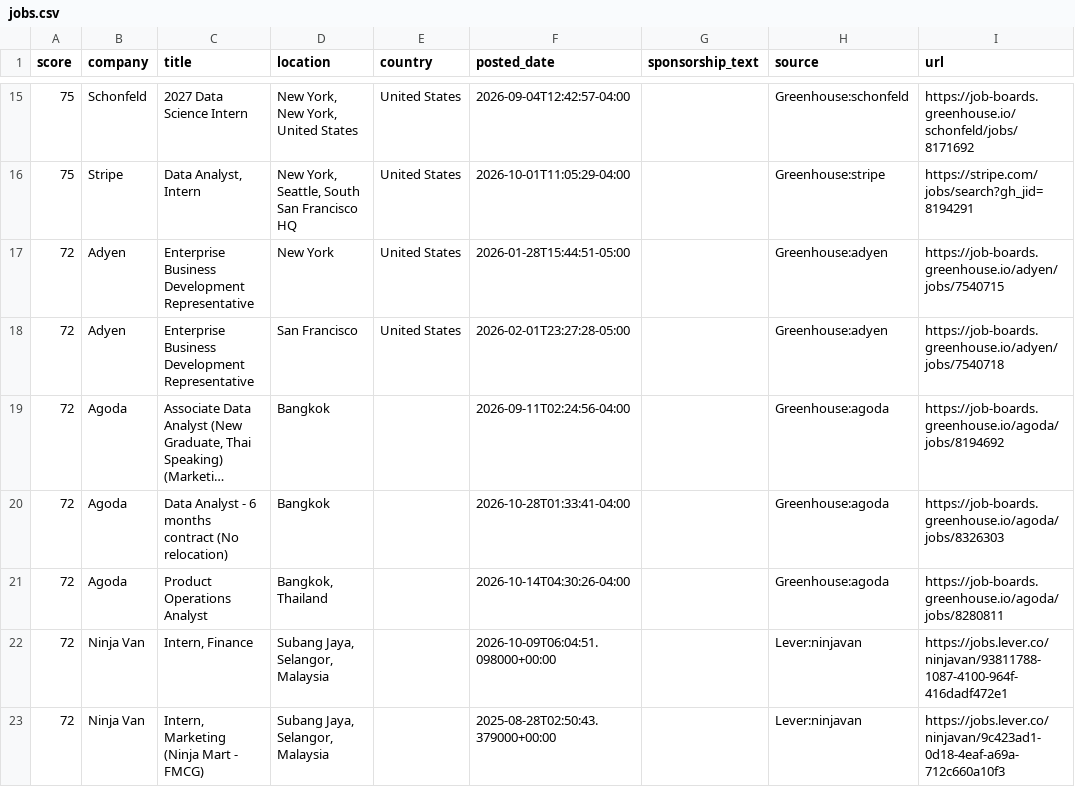
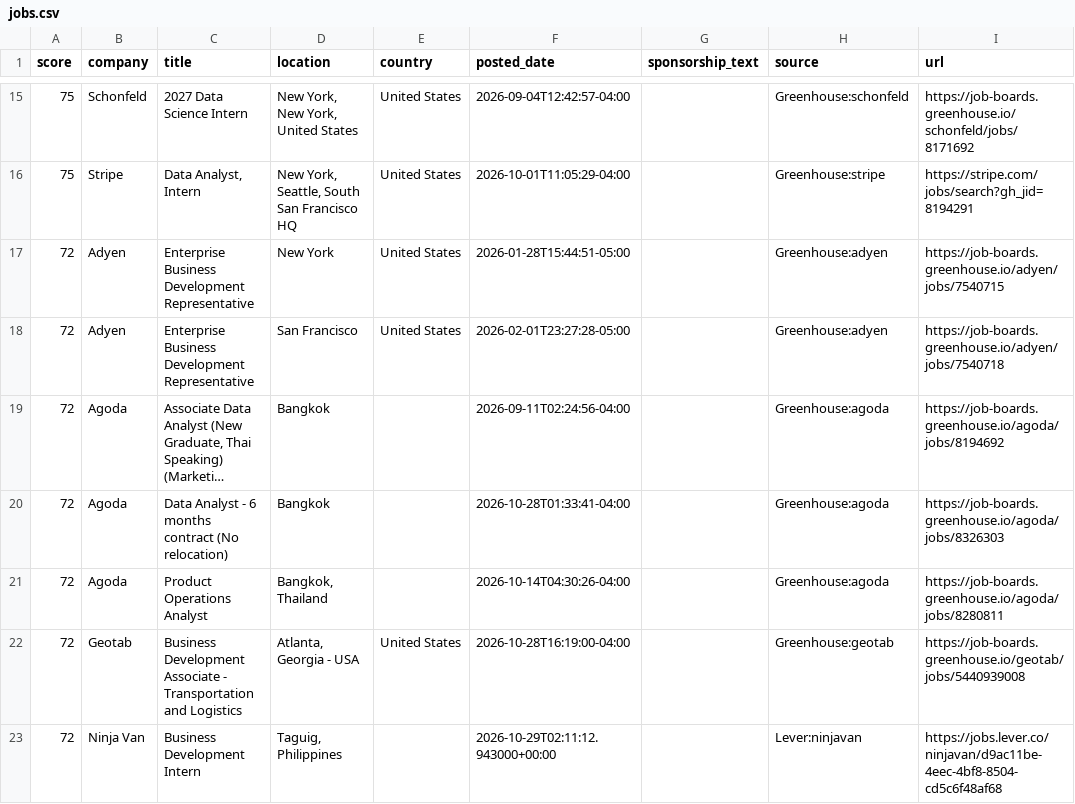
Before and after one commit to jzikim/global-internship-hunter, a CSV file: data/jobs.csv, drawn as a sheet; only a part is shown, gaps mark what is left out; the shorter side is filled out with more unchanged rows; long unchanged cells end in …; the diff covers the shown part only.

Commit message:
chore: automated internship update

```diff
--- a/data/jobs.csv
+++ b/data/jobs.csv
@@ -21 +21,3 @@
 72,Agoda,Product Operations Analyst,"Bangkok, Thailand",,2026-10-14T04:30:26-04:00,,Greenhouse:agoda,https://job-boards.greenhouse.io/agoda/jobs/8280811
+72,Geotab,Business Development Associate - Transportation and Logistics,"Atlanta, Georgia - USA",United States,2026-10-28T16:19:00-04:00,,Greenhouse:geotab,https://job-boards.greenhouse.io/geotab/jobs/5440939008
+72,Ninja Van,Business Development Intern,"Taguig, Philippines",,2026-10-29T02:11:12.943000+00:00,,Lever:ninjavan,https://jobs.lever.co/ninjavan/d9ac11be-4eec-4bf8-8504-cd5c6f48af68
```
Also changed, not shown: 6 added rows, 2 removed rows and 4 edited cells elsewhere in this file, 6 other files.
